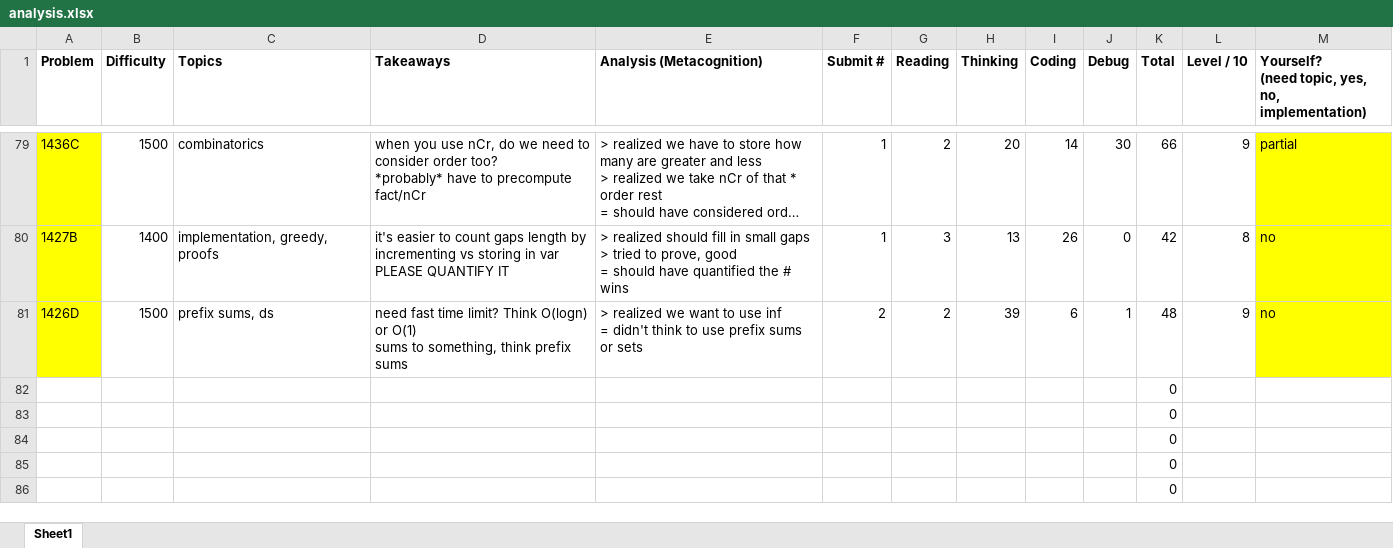
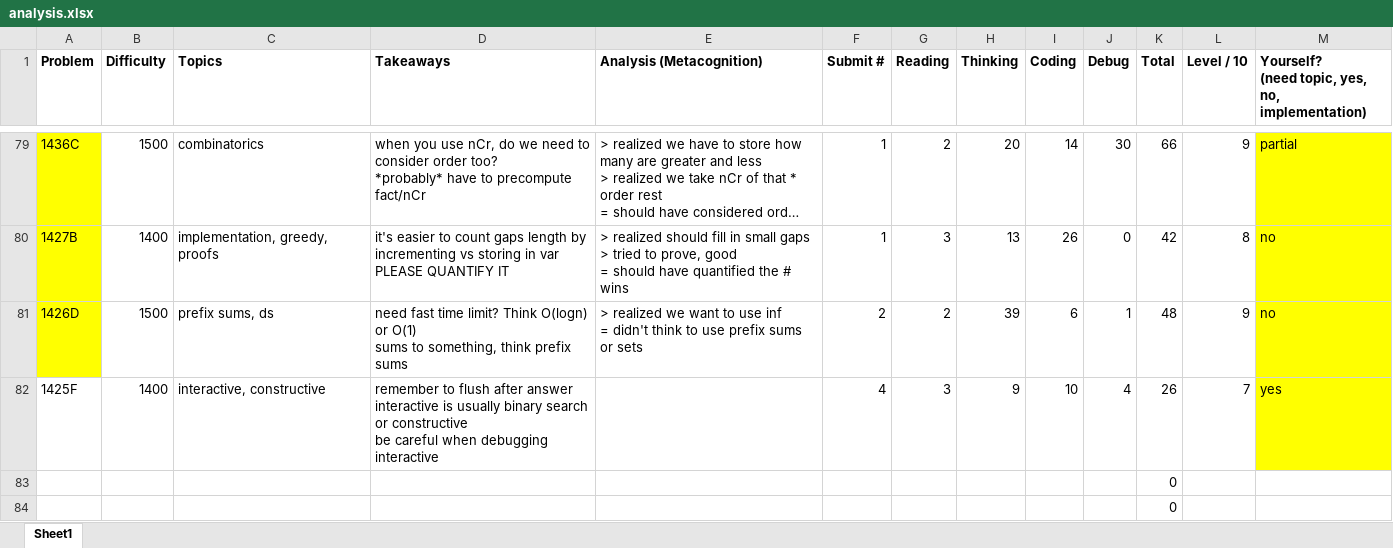
Before and after one commit to tfg1434/cp, an Excel workbook: analysis.xlsx, sheet Sheet1, drawn as a sheet; only a part is shown, gaps mark what is left out; the shorter side is filled out with more unchanged rows; long unchanged cells end in …; values as stored, in another font and other column widths than the file's, no borders; conditional formats not drawn; removed rows and columns are numbered as before the commit, all else as after; ↵ is a line break in a cell; the diff names each change by its address in the sheet, - before the commit and + after, or states it on an @@ line.

```diff
--- a/analysis.xlsx (sheet Sheet1)
+++ b/analysis.xlsx (sheet Sheet1)
-row 82:  |  |  |  |  |  |  |  |  |  | 0
+row 82: 1425F | 1400 | interactive, constructive | remember to flush after answer ↵ interactive is usually binary search or constructive ↵ be careful when debugging interactive |  | 4 | 3 | 9 | 10 | 4 | 26 | 7 | yes
```
Also changed, not shown: 1 other file.
